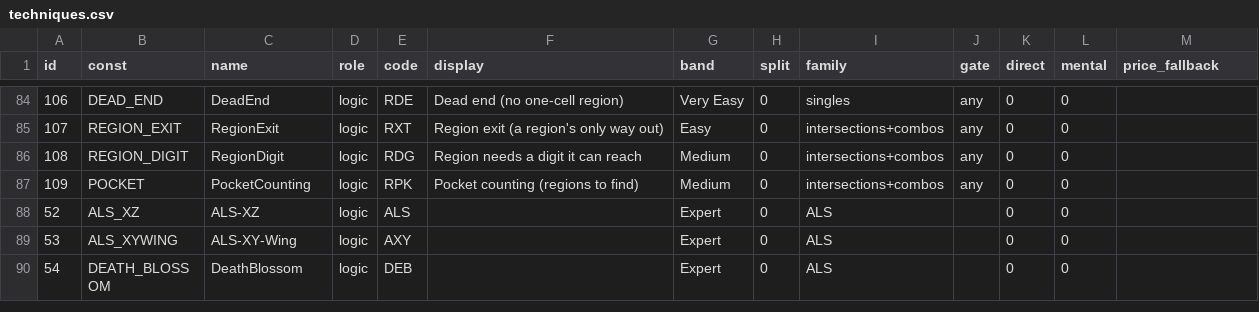
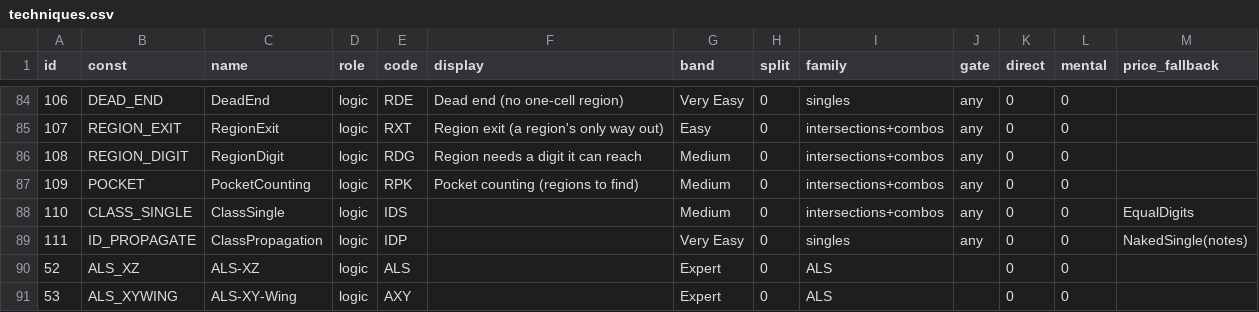
Before and after one commit to silly-puppyy/pencilmark, a CSV file: src/pencilmark/data/techniques.csv, drawn as a sheet; only a part is shown, gaps mark what is left out; the shorter side is filled out with more unchanged rows.

Commit message:
Engine: experimental identity layer (id_layer, off by default)
Cells known to hold one unknown digit become a persistent colour class even when no
candidate goes: EqualDigits keeps its finding as a join (annotation effect AE_ID_JOIN),
ClassSingle places a class in a house's only possible cell, ClassPropagation spreads a
member's elimination or placement to the class. Classes are part of the listing-cache and
band-path state keys; join-only moves count as progress (as chaos labels do).

Off by default: tests pass and the golden gate is identical (55/55, 227/227). On three
CTC hard puzzles the route now builds classes before eliminating (Just 3 Arrows loses its
Trial step); no unsound join in 28,845 checked moves. Not adopted: unused joins are still
priced, two-colour classes and sums over classes are later increments.

```diff
--- a/src/pencilmark/data/techniques.csv
+++ b/src/pencilmark/data/techniques.csv
@@ -87,2 +87,4 @@ id,const,name,role,code,display,band,split,family,gate,direct,mental,price_fallb
 109,POCKET,PocketCounting,logic,RPK,Pocket counting (regions to find),Medium,0,intersections+combos,any,0,0,
+110,CLASS_SINGLE,ClassSingle,logic,IDS,,Medium,0,intersections+combos,any,0,0,EqualDigits
+111,ID_PROPAGATE,ClassPropagation,logic,IDP,,Very Easy,0,singles,any,0,0,NakedSingle(notes)
 52,ALS_XZ,ALS-XZ,logic,ALS,,Expert,0,ALS,,0,0,
```
Also changed, not shown: src/pencilmark/data/codes.csv, 15 other files.
